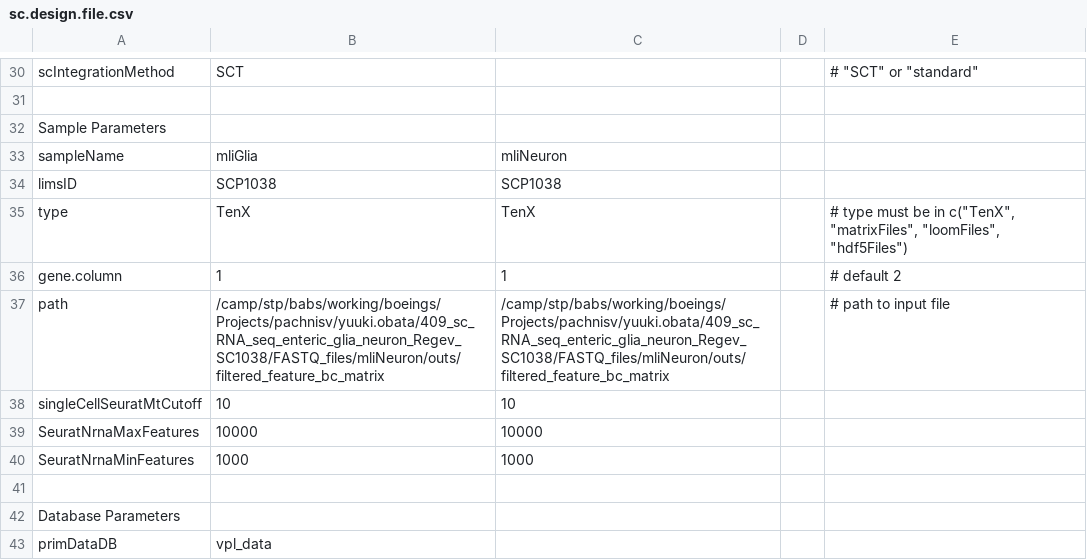
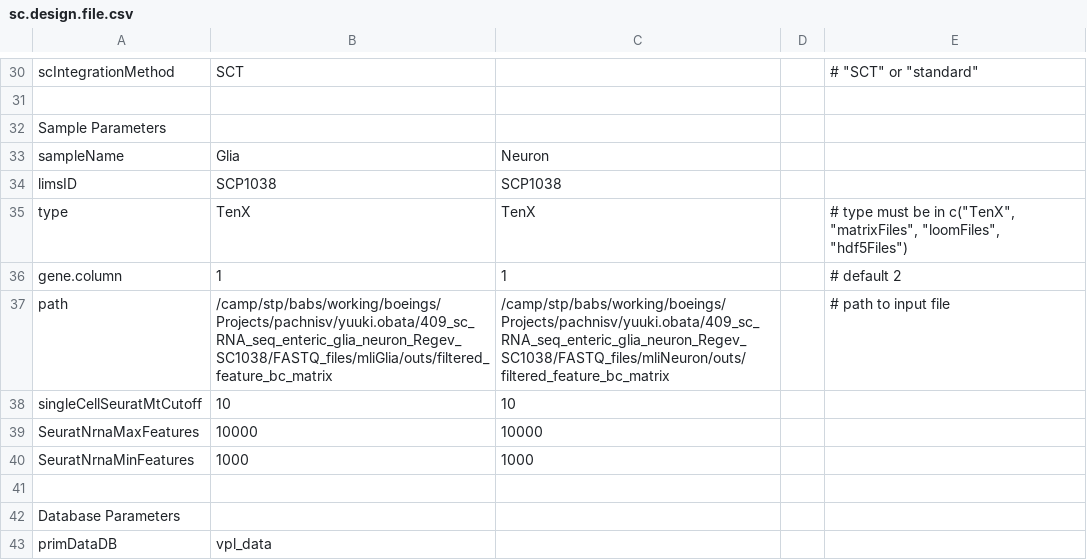
Before and after one commit to FrancisCrickInstitute/PBMC10k, a CSV file: design/sc.design.file.csv, drawn as a sheet; only a part is shown, gaps mark what is left out.

```diff
--- a/design/sc.design.file.csv
+++ b/design/sc.design.file.csv
@@ -32,3 +32,3 @@ scIntegrationMethod,SCT,,,"# ""SCT"" or ""standard"""
 Sample Parameters,,,,
-sampleName,mliGlia,mliNeuron,,
+sampleName,Glia,Neuron,,
 limsID,SCP1038,SCP1038,,
@@ -36,3 +36,3 @@ type,TenX,TenX,,"# type must be in c(""TenX"", ""matrixFiles"", ""loomFiles"", "
 gene.column,1,1,,# default 2
-path,/camp/stp/babs/working/boeings/Projects/pachnisv/yuuki.obata/409_sc_RNA_seq_enteric_glia_neuron_Regev_SC1038/FASTQ_files/mliNeuron/outs/filtered_feature_bc_matrix,/camp/stp/babs/working/boeings/Projects/pachnisv/yuuki.obata/409_sc_RNA_seq_enteric_glia_neuron_Regev_SC1038/FASTQ_files/mliNeuron/outs/filtered_feature_bc_matrix,,# path to input file
+path,/camp/stp/babs/working/boeings/Projects/pachnisv/yuuki.obata/409_sc_RNA_seq_enteric_glia_neuron_Regev_SC1038/FASTQ_files/mliGlia/outs/filtered_feature_bc_matrix,/camp/stp/babs/working/boeings/Projects/pachnisv/yuuki.obata/409_sc_RNA_seq_enteric_glia_neuron_Regev_SC1038/FASTQ_files/mliNeuron/outs/filtered_feature_bc_matrix,,# path to input file
 singleCellSeuratMtCutoff,10,10,,
```
Also changed, not shown: 14 other files.
